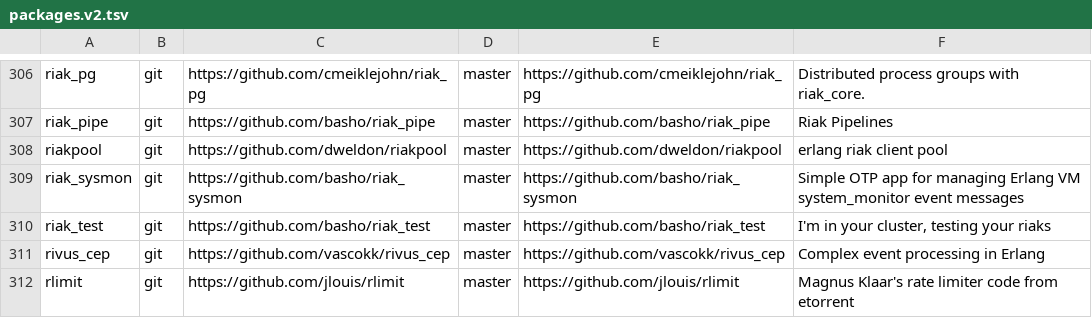
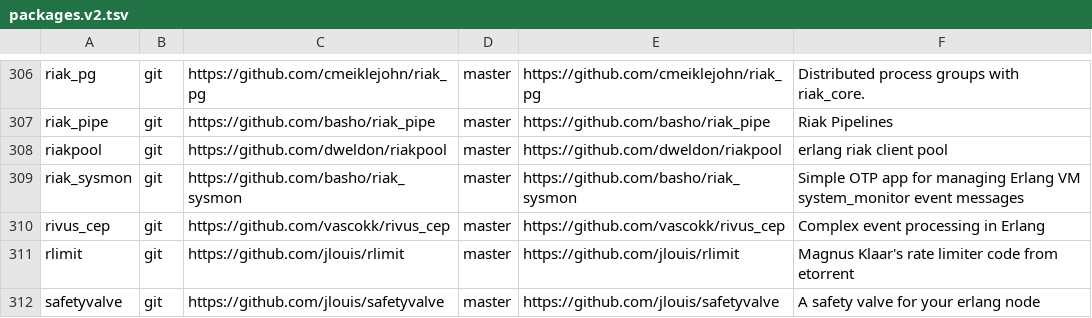
Before and after one commit to ninenines/erlang.mk, a TSV file: packages.v2.tsv, drawn as a sheet; only a part is shown, gaps mark what is left out; the shorter side is filled out with more unchanged rows.

Commit message:
Don't patch plugin at all if not required
Remove riak_test from the index as it broke and the problem
is larger than it looks.

```diff
--- a/packages.v2.tsv
+++ b/packages.v2.tsv
@@ -309,3 +309,2 @@ riakpool	git	https://github.com/dweldon/riakpool	master	https://github.com/dweld
 riak_sysmon	git	https://github.com/basho/riak_sysmon	master	https://github.com/basho/riak_sysmon	Simple OTP app for managing Erlang VM system_monitor event messages
-riak_test	git	https://github.com/basho/riak_test	master	https://github.com/basho/riak_test	I'm in your cluster, testing your riaks
 rivus_cep	git	https://github.com/vascokk/rivus_cep	master	https://github.com/vascokk/rivus_cep	Complex event processing in Erlang
```
Also changed, not shown: packages.v1.tsv, 2 other files.
